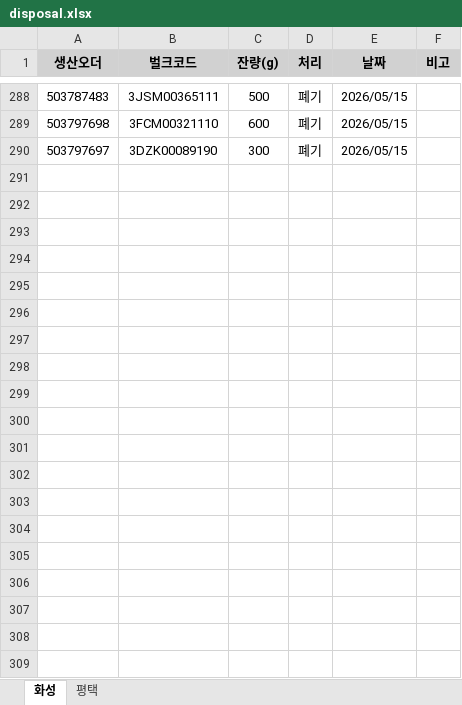
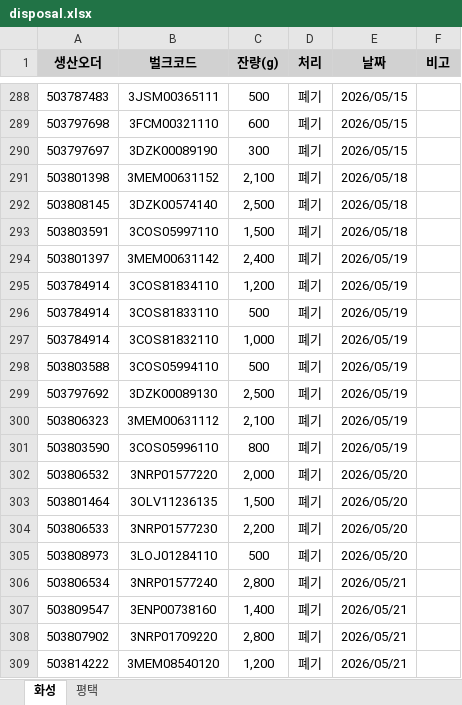
Before and after one commit to djlee-cosmax/Powder-bulk-optimum-production-forecast, an Excel workbook: data/disposal.xlsx, sheet 화성, drawn as a sheet; only a part is shown, gaps mark what is left out; values as stored, in another font and other column widths than the file's, no borders; the diff covers the shown part only; the diff names each change by its address in the sheet, - before the commit and + after, or states it on an @@ line.

```diff
--- a/data/disposal.xlsx (sheet 화성)
+++ b/data/disposal.xlsx (sheet 화성)
+row 291: 503801398 | 3MEM00631152 | 2,100 | 폐기 | 2026/05/18
+row 292: 503808145 | 3DZK00574140 | 2,500 | 폐기 | 2026/05/18
+row 293: 503803591 | 3COS05997110 | 1,500 | 폐기 | 2026/05/18
+row 294: 503801397 | 3MEM00631142 | 2,400 | 폐기 | 2026/05/19
+row 295: 503784914 | 3COS81834110 | 1,200 | 폐기 | 2026/05/19
+row 296: 503784914 | 3COS81833110 | 500 | 폐기 | 2026/05/19
+row 297: 503784914 | 3COS81832110 | 1,000 | 폐기 | 2026/05/19
+row 298: 503803588 | 3COS05994110 | 500 | 폐기 | 2026/05/19
+row 299: 503797692 | 3DZK00089130 | 2,500 | 폐기 | 2026/05/19
+row 300: 503806323 | 3MEM00631112 | 2,100 | 폐기 | 2026/05/19
+row 301: 503803590 | 3COS05996110 | 800 | 폐기 | 2026/05/19
+row 302: 503806532 | 3NRP01577220 | 2,000 | 폐기 | 2026/05/20
+row 303: 503801464 | 3OLV11236135 | 1,500 | 폐기 | 2026/05/20
+row 304: 503806533 | 3NRP01577230 | 2,200 | 폐기 | 2026/05/20
+row 305: 503808973 | 3LOJ01284110 | 500 | 폐기 | 2026/05/20
+row 306: 503806534 | 3NRP01577240 | 2,800 | 폐기 | 2026/05/21
+row 307: 503809547 | 3ENP00738160 | 1,400 | 폐기 | 2026/05/21
+row 308: 503807902 | 3NRP01709220 | 2,800 | 폐기 | 2026/05/21
+row 309: 503814222 | 3MEM08540120 | 1,200 | 폐기 | 2026/05/21
```
Also changed, not shown: 20 added rows elsewhere in this sheet, sheet 평택, 3 other files.
